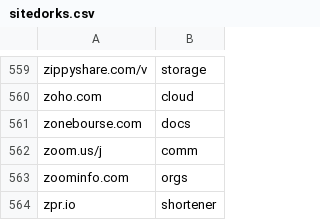
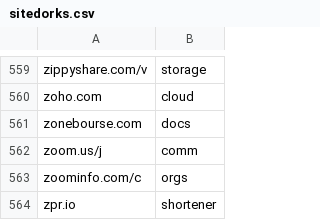
Before and after one commit to Zarcolio/sitedorks, a CSV file: csv/sitedorks.csv, drawn as a sheet; only a part is shown, gaps mark what is left out.

Commit message:
Update sitedorks.csv

```diff
--- a/csv/sitedorks.csv
+++ b/csv/sitedorks.csv
@@ -562,3 +562,3 @@ zonebourse.com,docs
 zoom.us/j,comm
-zoominfo.com,orgs
+zoominfo.com/c,orgs
 zpr.io,shortener
```
